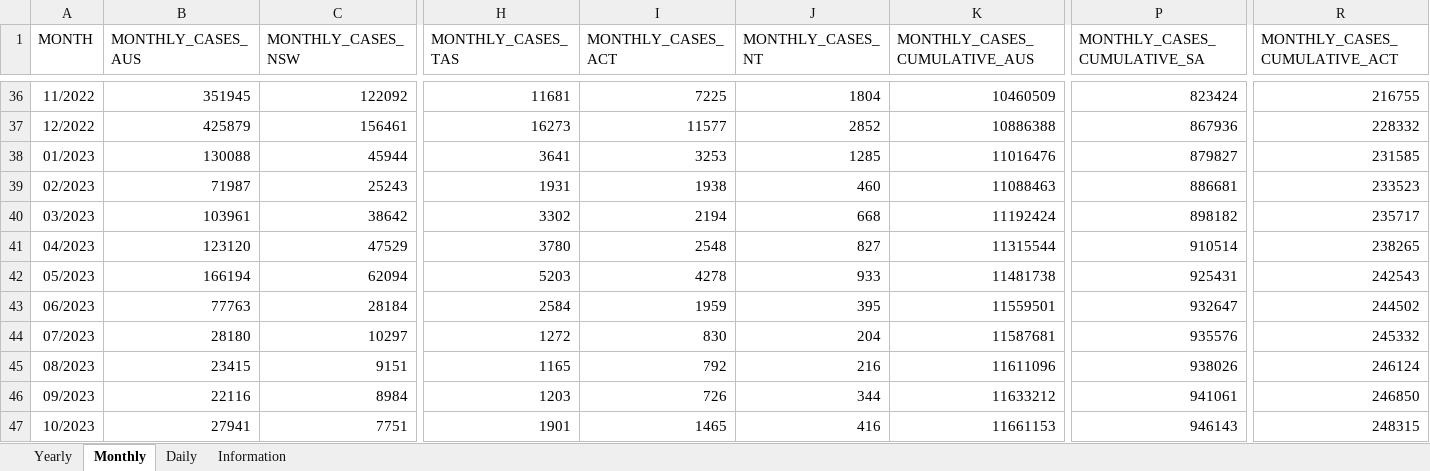
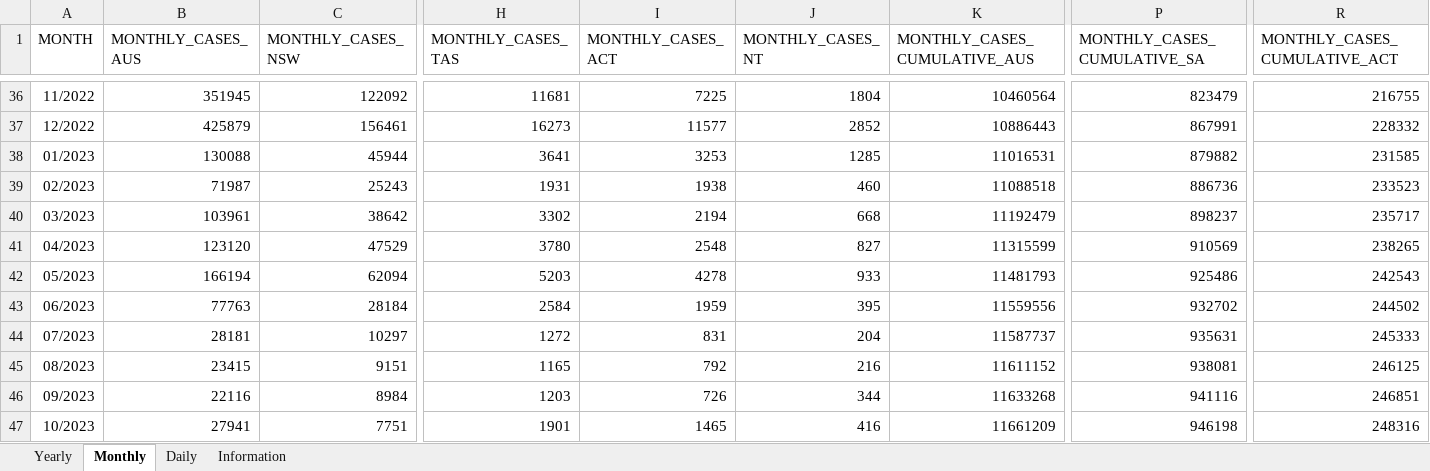
Before and after one commit to dbRaevn/covid19, an Excel workbook: pandemic/AUS_COVID19Cases.xlsx, sheet Monthly, drawn as a sheet; only a part is shown, gaps mark what is left out; values as stored, in another font and other column widths than the file's, no borders; the diff covers the shown part only; the diff names each change by its address in the sheet, - before the commit and + after, or states it on an @@ line.

Commit message:
Update AUS_COVID19Cases.xlsx

```diff
--- a/pandemic/AUS_COVID19Cases.xlsx (sheet Monthly)
+++ b/pandemic/AUS_COVID19Cases.xlsx (sheet Monthly)
-K36 (MONTHLY_CASES_CUMULATIVE_AUS): 10460509
+K36 (MONTHLY_CASES_CUMULATIVE_AUS): 10460564
-P36 (MONTHLY_CASES_CUMULATIVE_SA): 823424
+P36 (MONTHLY_CASES_CUMULATIVE_SA): 823479
-K37 (MONTHLY_CASES_CUMULATIVE_AUS): 10886388
+K37 (MONTHLY_CASES_CUMULATIVE_AUS): 10886443
-P37 (MONTHLY_CASES_CUMULATIVE_SA): 867936
+P37 (MONTHLY_CASES_CUMULATIVE_SA): 867991
-K38 (MONTHLY_CASES_CUMULATIVE_AUS): 11016476
+K38 (MONTHLY_CASES_CUMULATIVE_AUS): 11016531
-P38 (MONTHLY_CASES_CUMULATIVE_SA): 879827
+P38 (MONTHLY_CASES_CUMULATIVE_SA): 879882
-K39 (MONTHLY_CASES_CUMULATIVE_AUS): 11088463
+K39 (MONTHLY_CASES_CUMULATIVE_AUS): 11088518
-P39 (MONTHLY_CASES_CUMULATIVE_SA): 886681
+P39 (MONTHLY_CASES_CUMULATIVE_SA): 886736
-K40 (MONTHLY_CASES_CUMULATIVE_AUS): 11192424
+K40 (MONTHLY_CASES_CUMULATIVE_AUS): 11192479
-P40 (MONTHLY_CASES_CUMULATIVE_SA): 898182
+P40 (MONTHLY_CASES_CUMULATIVE_SA): 898237
-K41 (MONTHLY_CASES_CUMULATIVE_AUS): 11315544
+K41 (MONTHLY_CASES_CUMULATIVE_AUS): 11315599
-P41 (MONTHLY_CASES_CUMULATIVE_SA): 910514
+P41 (MONTHLY_CASES_CUMULATIVE_SA): 910569
-K42 (MONTHLY_CASES_CUMULATIVE_AUS): 11481738
+K42 (MONTHLY_CASES_CUMULATIVE_AUS): 11481793
-P42 (MONTHLY_CASES_CUMULATIVE_SA): 925431
+P42 (MONTHLY_CASES_CUMULATIVE_SA): 925486
-K43 (MONTHLY_CASES_CUMULATIVE_AUS): 11559501
+K43 (MONTHLY_CASES_CUMULATIVE_AUS): 11559556
-P43 (MONTHLY_CASES_CUMULATIVE_SA): 932647
+P43 (MONTHLY_CASES_CUMULATIVE_SA): 932702
-B44 (MONTHLY_CASES_AUS): 28180
+B44 (MONTHLY_CASES_AUS): 28181
-I44 (MONTHLY_CASES_ACT): 830
+I44 (MONTHLY_CASES_ACT): 831
-K44 (MONTHLY_CASES_CUMULATIVE_AUS): 11587681
+K44 (MONTHLY_CASES_CUMULATIVE_AUS): 11587737
-P44 (MONTHLY_CASES_CUMULATIVE_SA): 935576
+P44 (MONTHLY_CASES_CUMULATIVE_SA): 935631
-R44 (MONTHLY_CASES_CUMULATIVE_ACT): 245332
+R44 (MONTHLY_CASES_CUMULATIVE_ACT): 245333
-K45 (MONTHLY_CASES_CUMULATIVE_AUS): 11611096
+K45 (MONTHLY_CASES_CUMULATIVE_AUS): 11611152
-P45 (MONTHLY_CASES_CUMULATIVE_SA): 938026
+P45 (MONTHLY_CASES_CUMULATIVE_SA): 938081
-R45 (MONTHLY_CASES_CUMULATIVE_ACT): 246124
+R45 (MONTHLY_CASES_CUMULATIVE_ACT): 246125
-K46 (MONTHLY_CASES_CUMULATIVE_AUS): 11633212
+K46 (MONTHLY_CASES_CUMULATIVE_AUS): 11633268
-P46 (MONTHLY_CASES_CUMULATIVE_SA): 941061
+P46 (MONTHLY_CASES_CUMULATIVE_SA): 941116
-R46 (MONTHLY_CASES_CUMULATIVE_ACT): 246850
+R46 (MONTHLY_CASES_CUMULATIVE_ACT): 246851
-K47 (MONTHLY_CASES_CUMULATIVE_AUS): 11661153
+K47 (MONTHLY_CASES_CUMULATIVE_AUS): 11661209
-P47 (MONTHLY_CASES_CUMULATIVE_SA): 946143
+P47 (MONTHLY_CASES_CUMULATIVE_SA): 946198
-R47 (MONTHLY_CASES_CUMULATIVE_ACT): 248315
+R47 (MONTHLY_CASES_CUMULATIVE_ACT): 248316
```
Also changed, not shown: 48 edited cells elsewhere in this sheet, sheet Daily, sheet Yearly, sheet Information.
